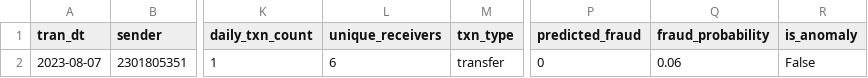
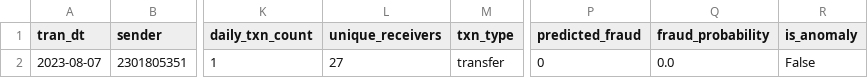
Before and after one commit to evolvingsam/fin_anom, a CSV file: new_transaction_result.csv, drawn as a sheet; only a part is shown, gaps mark what is left out; the diff names each change by its address in the sheet, - before the commit and + after, or states it on an @@ line.

```diff
--- a/new_transaction_result.csv
+++ b/new_transaction_result.csv
-L2 (unique_receivers): 6
+L2 (unique_receivers): 27
-Q2 (fraud_probability): 0.06
+Q2 (fraud_probability): 0.0
```
Also changed, not shown: 1 other file.
